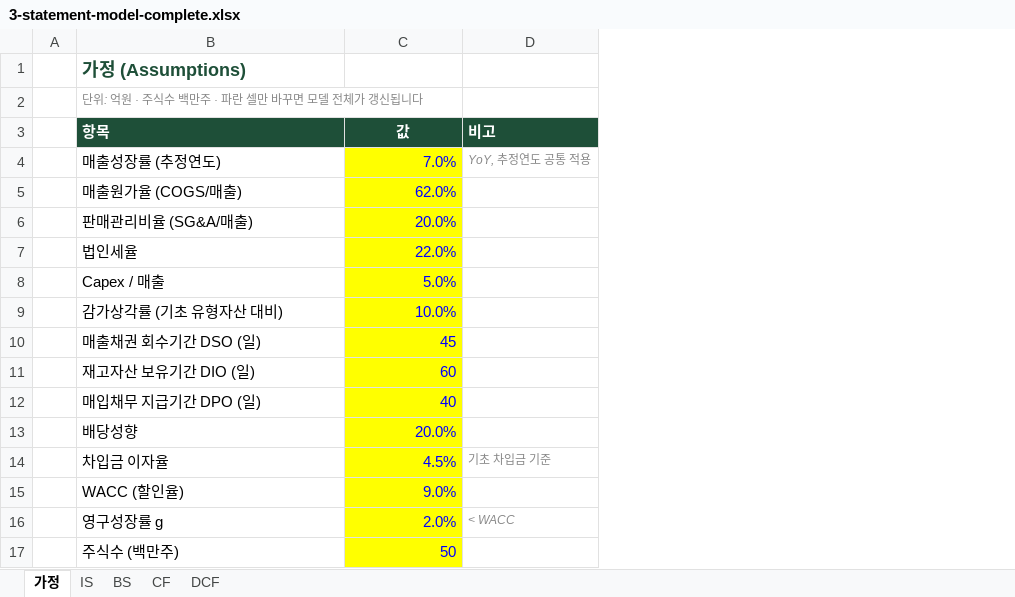
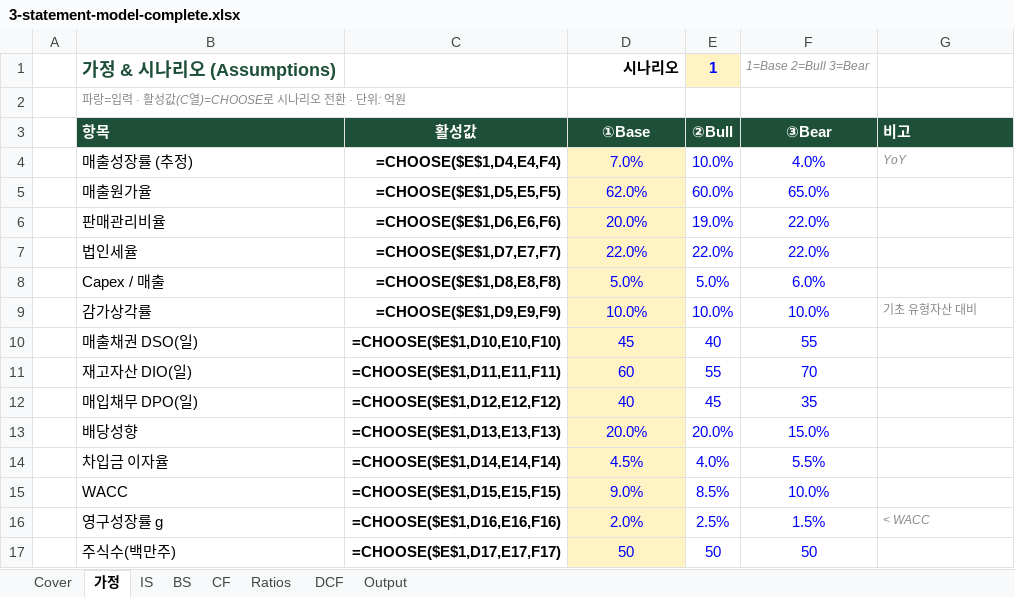
Before and after one commit to gkfla2020-bit/gkfla2020-bit.github.io, an Excel workbook: financial-modeling/downloads/3-statement-model-complete.xlsx, sheet 가정, drawn as a sheet; values as stored, in another font and other column widths than the file's, no borders; formulas without a stored value are shown as written; removed rows and columns are numbered as before the commit, all else as after; the diff names each change by its address in the sheet, - before the commit and + after, or states it on an @@ line.

```diff
--- a/financial-modeling/downloads/3-statement-model-complete.xlsx (sheet 가정)
+++ b/financial-modeling/downloads/3-statement-model-complete.xlsx (sheet 가정)
+sheet tab: Cover
+sheet tab: Ratios
+sheet tab: Output
+column C, rows 3-8: 활성값 | =CHOOSE($E$1,D4,E4,F4) | =CHOOSE($E$1,D5,E5,F5) | =CHOOSE($E$1,D6,E6,F6) | =CHOOSE($E$1,D7,E7,F7) | =CHOOSE($E$1,D8,E8,F8); rows 10-17: =CHOOSE($E$1,D10,E10,F10) | =CHOOSE($E$1,D11,E11,F11) | =CHOOSE($E$1,D12,E12,F12) | =CHOOSE($E$1,D13,E13,F13) | =CHOOSE($E$1,D14,E14,F14) | =CHOOSE($E$1,D15,E15,F15) | =CHOOSE($E$1,D16,E16,F16) | =CHOOSE($E$1,D17,E17,F17)
+column E, rows 3-8: ②Bull | 10.0% | 60.0% | 19.0% | 22.0% | 5.0%; rows 10-17: 40 | 55 | 45 | 20.0% | 4.0% | 8.5% | 2.5% | 50
+column F, rows 3-8: ③Bear | 4.0% | 65.0% | 22.0% | 22.0% | 6.0%; rows 10-17: 55 | 70 | 35 | 15.0% | 5.5% | 10.0% | 1.5% | 50
-row 1:  | 가정 (Assumptions)
+row 1:  | 가정 & 시나리오 (Assumptions) |  | 시나리오 | 1 | 1=Base 2=Bull 3=Bear
-B2: 단위: 억원 · 주식수 백만주 · 파란 셀만 바꾸면 모델 전체가 갱신됩니다
+B2: 파랑=입력 · 활성값(C열)=CHOOSE로 시나리오 전환 · 단위: 억원
-D3: 값
+D3: ①Base
-B4: 매출성장률 (추정연도)
+B4: 매출성장률 (추정)
@@ D4:D8 fill: #FFFF00 → #FFF3C4, alignment: right → center @@
-G4: YoY, 추정연도 공통 적용
+G4: YoY
-B5: 매출원가율 (COGS/매출)
+B5: 매출원가율
-B6: 판매관리비율 (SG&A/매출)
+B6: 판매관리비율
-row 9:  | 감가상각률 (기초 유형자산 대비) | 10.0%
+row 9:  | 감가상각률 | =CHOOSE($E$1,D9,E9,F9) | 10.0% | 10.0% | 10.0% | 기초 유형자산 대비
-B10: 매출채권 회수기간 DSO (일)
+B10: 매출채권 DSO(일)
@@ D10:D17 fill: #FFFF00 → #FFF3C4, alignment: right → center @@
-B11: 재고자산 보유기간 DIO (일)
+B11: 재고자산 DIO(일)
-B12: 매입채무 지급기간 DPO (일)
+B12: 매입채무 DPO(일)
-G14: 기초 차입금 기준
+G14: (empty)
-B15: WACC (할인율)
+B15: WACC
-B17: 주식수 (백만주)
+B17: 주식수(백만주)
```
Also changed, not shown: sheet IS, sheet DCF, sheet CF, sheet BS, charts or pictures, financial-modeling/downloads/3-statement-model-practice.xlsx, 5 other files.
